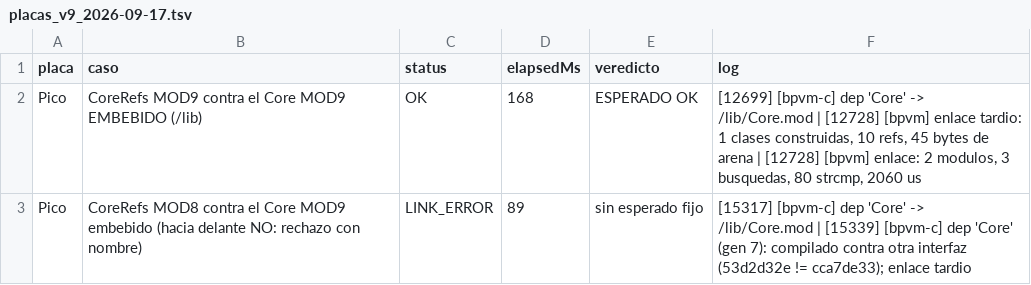
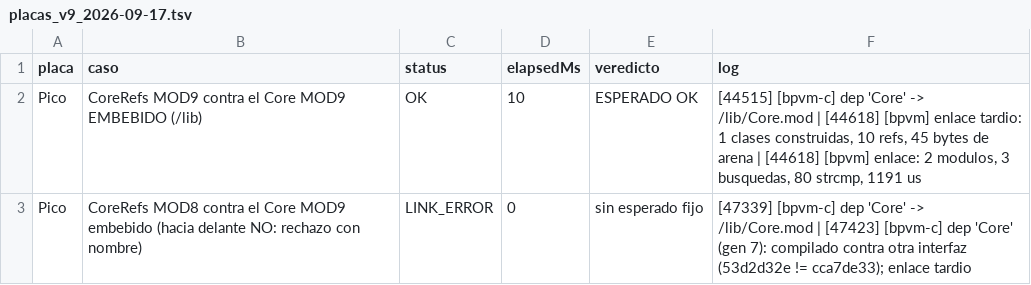
Before and after one commit to legio-e/BasicPlus, a TSV file: compat/informes/placas_v9_2026-09-17.tsv, drawn as a sheet.

```diff
--- a/compat/informes/placas_v9_2026-09-17.tsv
+++ b/compat/informes/placas_v9_2026-09-17.tsv
@@ -1,3 +1,3 @@
 placa	caso	status	elapsedMs	veredicto	log
-Pico	CoreRefs MOD9 contra el Core MOD9 EMBEBIDO (/lib)	OK	168	ESPERADO OK	[12699] [bpvm-c] dep 'Core' -> /lib/Core.mod | [12728] [bpvm] enlace tardio: 1 clases construidas, 10 refs, 45 bytes de arena | [12728] [bpvm] enlace: 2 modulos, 3 busquedas, 80 strcmp, 2060 us
-Pico	CoreRefs MOD8 contra el Core MOD9 embebido (hacia delante NO: rechazo con nombre)	LINK_ERROR	89	sin esperado fijo	[15317] [bpvm-c] dep 'Core' -> /lib/Core.mod | [15339] [bpvm-c] dep 'Core' (gen 7): compilado contra otra interfaz (53d2d32e != cca7de33); enlace tardio
+Pico	CoreRefs MOD9 contra el Core MOD9 EMBEBIDO (/lib)	OK	10	ESPERADO OK	[44515] [bpvm-c] dep 'Core' -> /lib/Core.mod | [44618] [bpvm] enlace tardio: 1 clases construidas, 10 refs, 45 bytes de arena | [44618] [bpvm] enlace: 2 modulos, 3 busquedas, 80 strcmp, 1191 us
+Pico	CoreRefs MOD8 contra el Core MOD9 embebido (hacia delante NO: rechazo con nombre)	LINK_ERROR	0	sin esperado fijo	[47339] [bpvm-c] dep 'Core' -> /lib/Core.mod | [47423] [bpvm-c] dep 'Core' (gen 7): compilado contra otra interfaz (53d2d32e != cca7de33); enlace tardio
```
